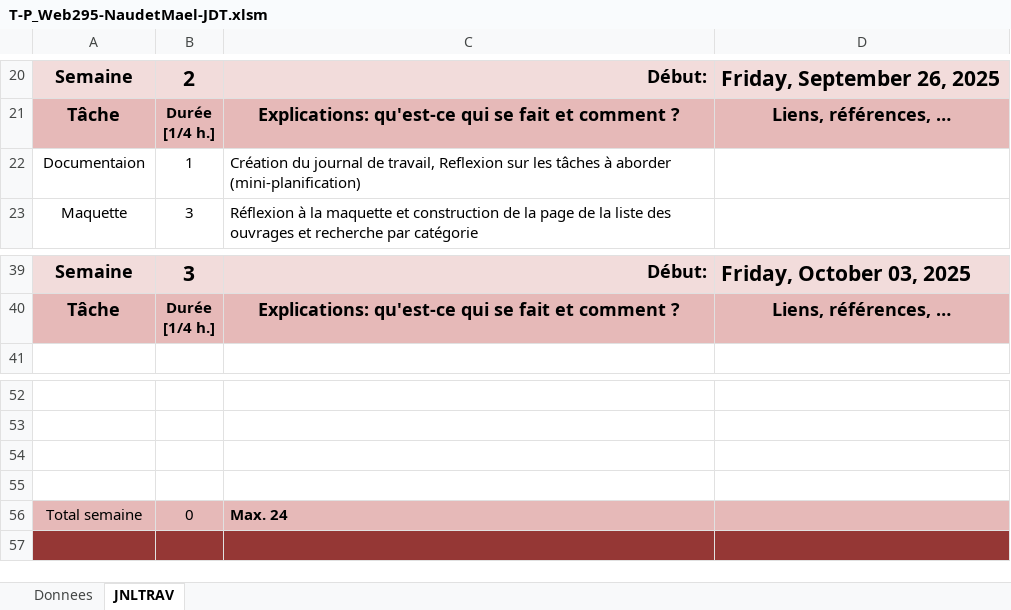
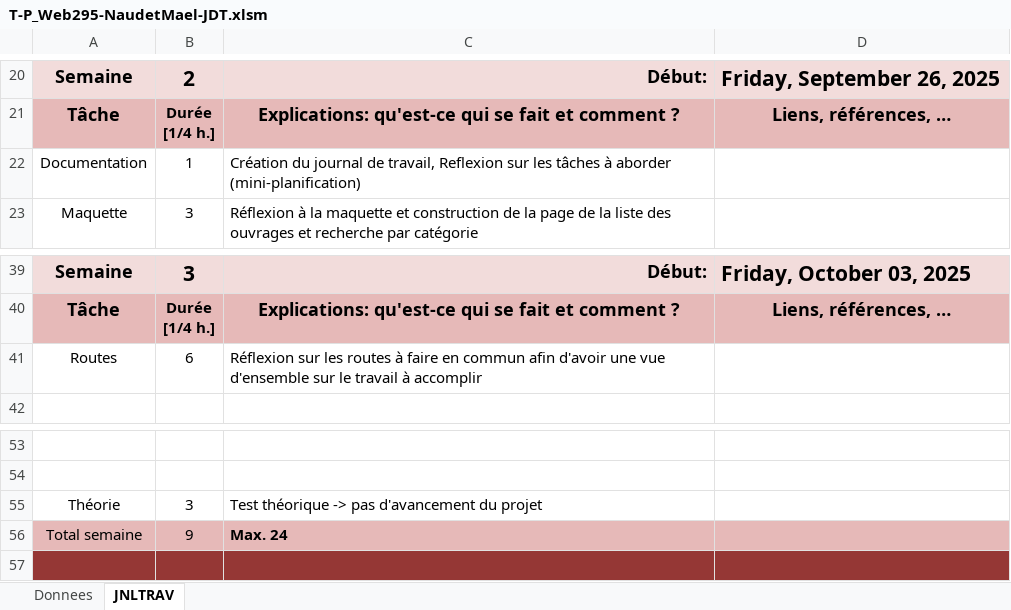
Before and after one commit to Fbrend23/P_Web-295, an Excel workbook: doc/JdT/T-P_Web295-NaudetMael-JDT.xlsm, sheet JNLTRAV, drawn as a sheet; only a part is shown, gaps mark what is left out; values as stored, in another font and other column widths than the file's, no borders; charts and pictures not drawn; removed rows and columns are numbered as before the commit, all else as after; the diff names each change by its address in the sheet, - before the commit and + after, or states it on an @@ line.

Commit message:
chore(routes): creation of the routes needed to be implemented in an excel

```diff
--- a/doc/JdT/T-P_Web295-NaudetMael-JDT.xlsm (sheet JNLTRAV)
+++ b/doc/JdT/T-P_Web295-NaudetMael-JDT.xlsm (sheet JNLTRAV)
-A22: Documentaion
+A22: Documentation
+row 41: Routes | 6 | Réflexion sur les routes à faire en commun afin d'avoir une vue d'ensemble sur le travail à accomplir
-row 55: (empty)
+row 55: Théorie | 3 | Test théorique -> pas d'avancement du projet
-row 55: (empty)
-B56: 0
+B56: 9
```
Also changed, not shown: sheet Donnees, charts or pictures, 2 other files.
